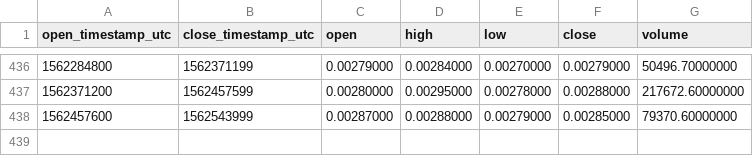
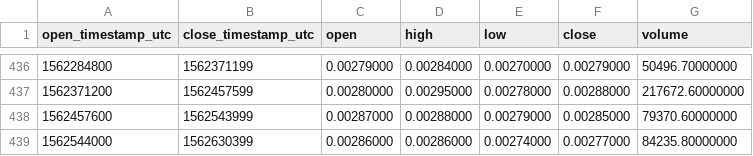
Before and after one commit to cryptobigbro/binance-GNTBNB, a CSV file: binance-GNTBNB-1d.csv, drawn as a sheet; only a part is shown, gaps mark what is left out; the diff names each change by its address in the sheet, - before the commit and + after, or states it on an @@ line.

```diff
--- a/binance-GNTBNB-1d.csv
+++ b/binance-GNTBNB-1d.csv
+row 439: 1562544000 | 1562630399 | 0.00286000 | 0.00286000 | 0.00274000 | 0.00277000 | 84235.80000000
```
Also changed, not shown: binance-GNTBNB-1h.csv.
